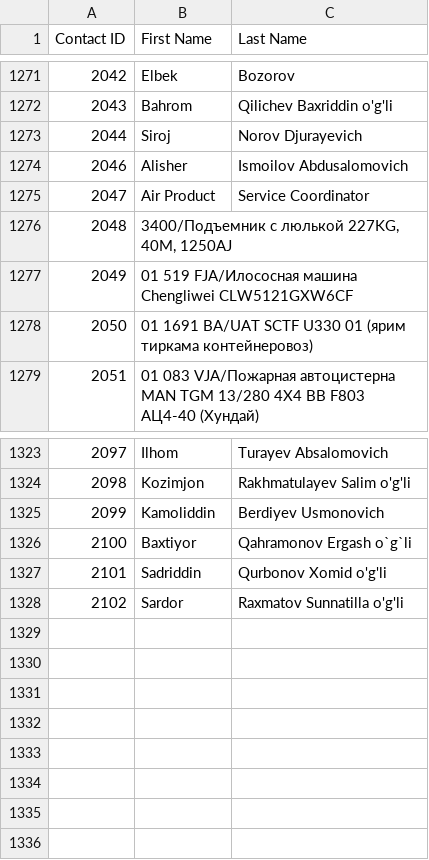
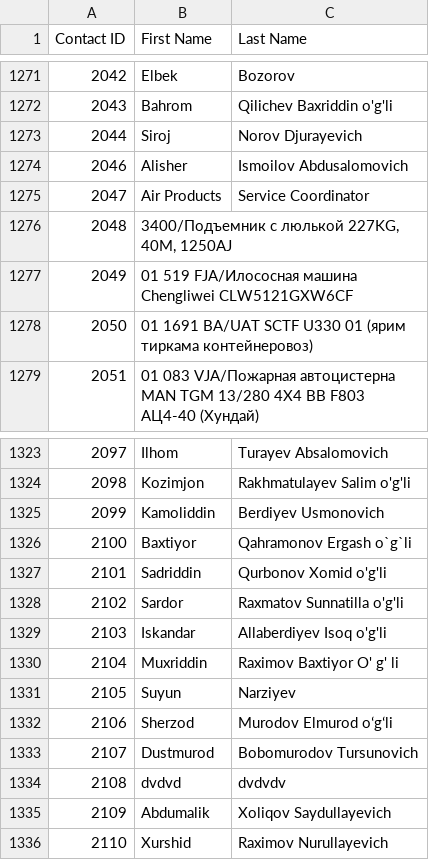
Before and after one commit to isTeamoor/mData, a CSV file: app/database/csv/ccc_cm_contactID.csv, drawn as a sheet; only a part is shown, gaps mark what is left out.

```diff
--- a/app/database/csv/ccc_cm_contactID.csv
+++ b/app/database/csv/ccc_cm_contactID.csv
@@ -1274,3 +1274,3 @@
 2046,Alisher,Ismoilov Abdusalomovich
-2047,Air Product,Service Coordinator
+2047,Air Products,Service Coordinator
 2048,"3400/Подъемник с люлькой 227KG, 40M, 1250AJ",
@@ -1328 +1328,9 @@
 2102,Sardor,Raxmatov Sunnatilla o'g'li
+2103, Iskandar ,Allaberdiyev Isoq o'g'li
+2104,Muxriddin ,Raximov Baxtiyor O' g' li
+2105,Suyun,Narziyev
+2106,Sherzod,Murodov Elmurod oʻgʻli
+2107,Dustmurod,Bobomurodov Tursunovich
+2108,dvdvd,dvdvdv
+2109,Abdumalik,Xoliqov Saydullayevich
+2110,Xurshid,Raximov Nurullayevich
```
Also changed, not shown: app/database/csv/ccc_cm_jobCodes.csv, app/database/csv/ccc_cm_uom.csv, 24 other files.
